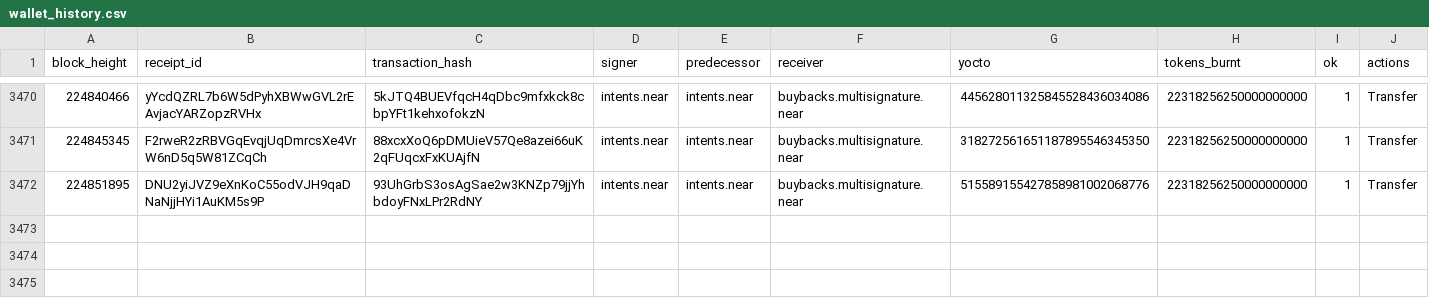
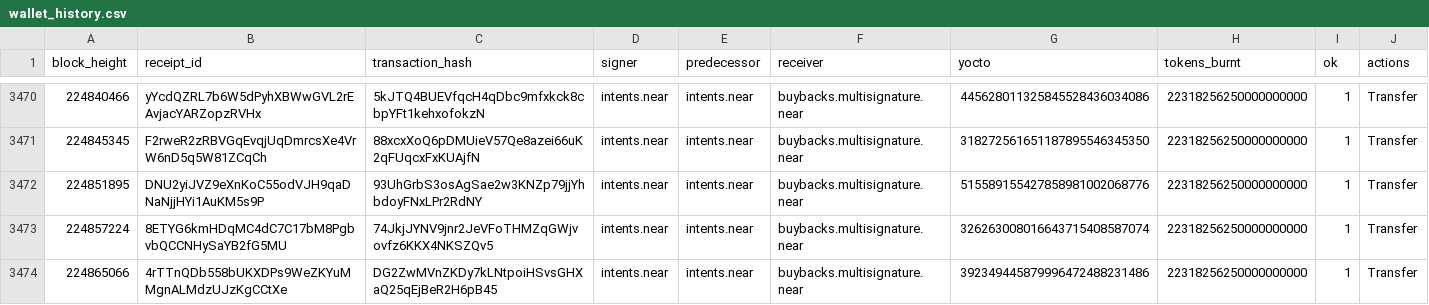
Before and after one commit to nice-bills/Coverage, a CSV file: data/wallet_history.csv, drawn as a sheet; only a part is shown, gaps mark what is left out; the diff names each change by its address in the sheet, - before the commit and + after, or states it on an @@ line.

```diff
--- a/data/wallet_history.csv
+++ b/data/wallet_history.csv
+row 3473: 224857224 | 8ETYG6kmHDqMC4dC7C17bM8PgbvbQCCNHySaYB2fG5MU | 74JkjJYNV9jnr2JeVFoTHMZqGWjvovfz6KKX4NKSZQv5 | intents.near | intents.near | buybacks.multisignature.near | 326263008016643715408587074 | 22318256250000000000 | 1 | Transfer
+row 3474: 224865066 | 4rTTnQDb558bUKXDPs9WeZKYuMMgnALMdzUJzKgCCtXe | DG2ZwMVnZKDy7kLNtpoiHSvsGHXaQ25qEjBeR2H6pB45 | intents.near | intents.near | buybacks.multisignature.near | 392349445879996472488231486 | 22318256250000000000 | 1 | Transfer
```
Also changed, not shown: 2 other files.
